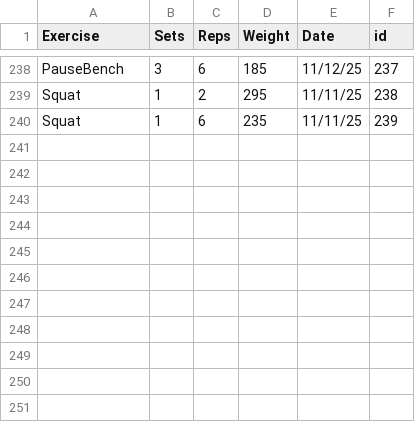
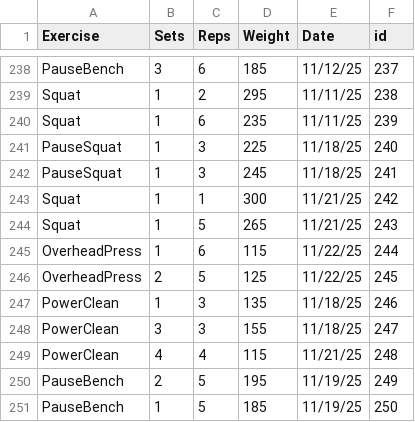
Before and after one commit to leegg713/PythonWorkoutLog, a CSV file: WorkoutLog.csv, drawn as a sheet; only a part is shown, gaps mark what is left out.

```diff
--- a/WorkoutLog.csv
+++ b/WorkoutLog.csv
@@ -240 +240,12 @@ Squat,1,2,295,11/11/25,238
 Squat,1,6,235,11/11/25,239
+PauseSquat,1,3,225,11/18/25,240
+PauseSquat,1,3,245,11/18/25,241
+Squat,1,1,300,11/21/25,242
+Squat,1,5,265,11/21/25,243
+OverheadPress,1,6,115,11/22/25,244
+OverheadPress,2,5,125,11/22/25,245
+PowerClean,1,3,135,11/18/25,246
+PowerClean,3,3,155,11/18/25,247
+PowerClean,4,4,115,11/21/25,248
+PauseBench,2,5,195,11/19/25,249
+PauseBench,1,5,185,11/19/25,250
```
Also changed, not shown: 1 other file.
